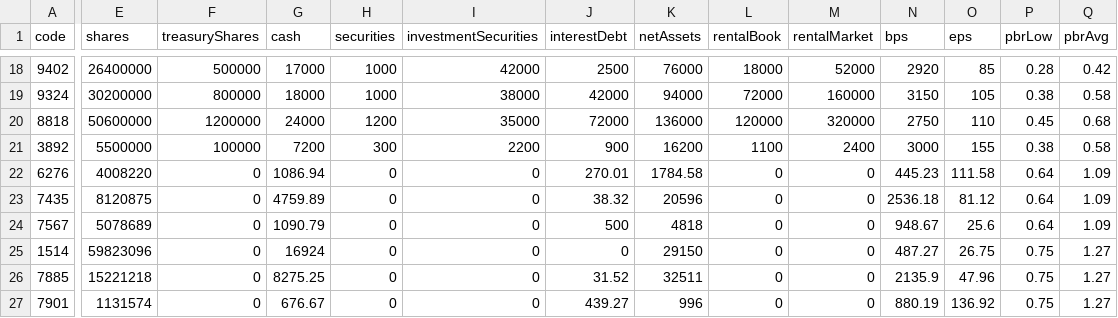
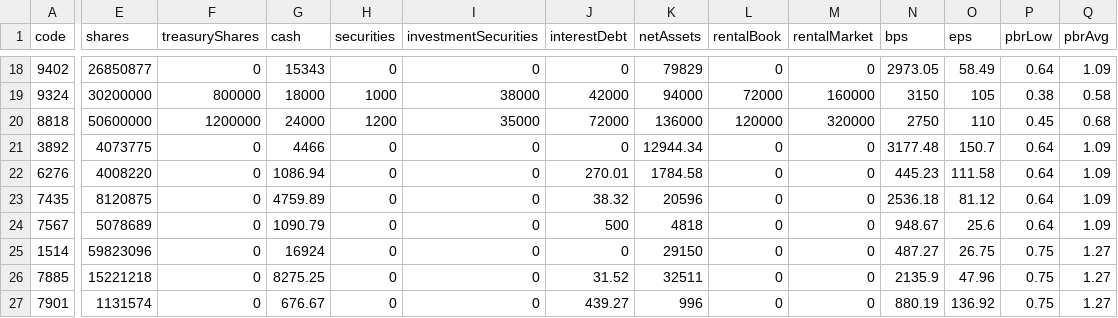
Before and after one commit to sensin0/candidate-stock-assist, a CSV file: data/stock-master-promoted.csv, drawn as a sheet; only a part is shown, gaps mark what is left out; the diff covers the shown part only; the diff names each change by its address in the sheet, - before the commit and + after, or states it on an @@ line.

```diff
--- a/data/stock-master-promoted.csv
+++ b/data/stock-master-promoted.csv
-E18 (shares): 26400000
+E18 (shares): 26850877
-F18 (treasuryShares): 500000
+F18 (treasuryShares): 0
-G18 (cash): 17000
+G18 (cash): 15343
-H18 (securities): 1000
+H18 (securities): 0
-I18 (investmentSecurities): 42000
+I18 (investmentSecurities): 0
-J18 (interestDebt): 2500
+J18 (interestDebt): 0
-K18 (netAssets): 76000
+K18 (netAssets): 79829
-L18 (rentalBook): 18000
+L18 (rentalBook): 0
-M18 (rentalMarket): 52000
+M18 (rentalMarket): 0
-N18 (bps): 2920
+N18 (bps): 2973.05
-O18 (eps): 85
+O18 (eps): 58.49
-P18 (pbrLow): 0.28
+P18 (pbrLow): 0.64
-Q18 (pbrAvg): 0.42
+Q18 (pbrAvg): 1.09
-E21 (shares): 5500000
+E21 (shares): 4073775
-F21 (treasuryShares): 100000
+F21 (treasuryShares): 0
-G21 (cash): 7200
+G21 (cash): 4466
-H21 (securities): 300
+H21 (securities): 0
-I21 (investmentSecurities): 2200
+I21 (investmentSecurities): 0
-J21 (interestDebt): 900
+J21 (interestDebt): 0
-K21 (netAssets): 16200
+K21 (netAssets): 12944.34
-L21 (rentalBook): 1100
+L21 (rentalBook): 0
-M21 (rentalMarket): 2400
+M21 (rentalMarket): 0
-N21 (bps): 3000
+N21 (bps): 3177.48
-O21 (eps): 155
+O21 (eps): 150.7
-P21 (pbrLow): 0.38
+P21 (pbrLow): 0.64
-Q21 (pbrAvg): 0.58
+Q21 (pbrAvg): 1.09
```
Also changed, not shown: 2 added rows and 53 edited cells elsewhere in this file, data/financial-confirmation-queue.csv, data/financial-confirmation-worklist.csv, 54 other files.
